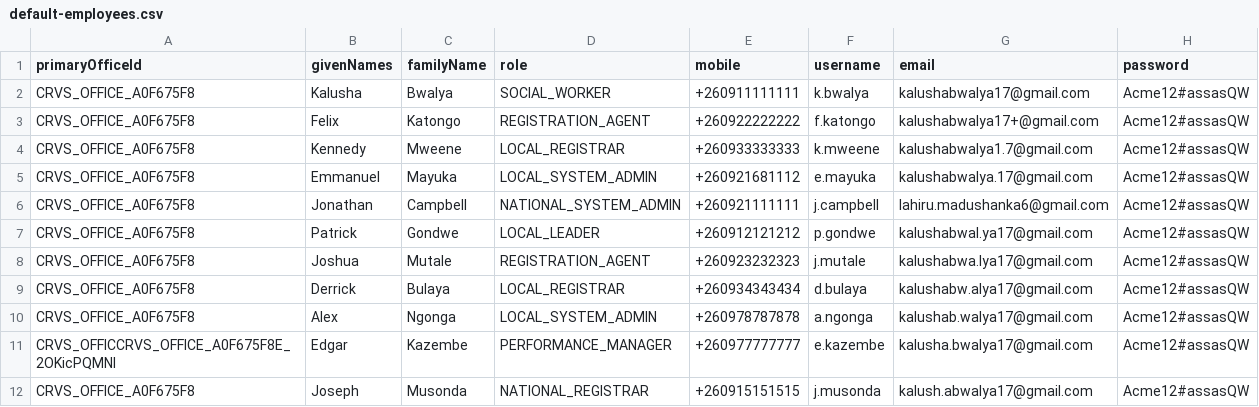
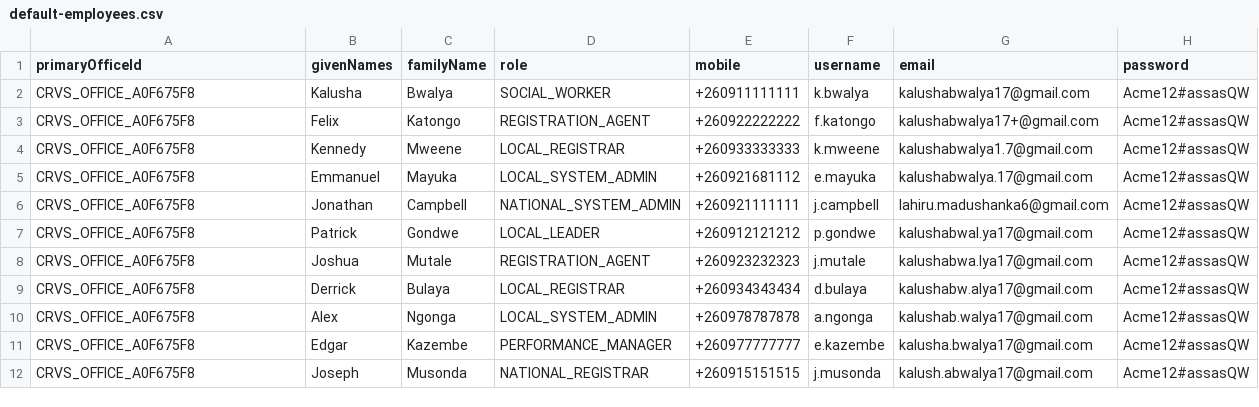
Before and after one commit to Verifiable-Credentials-Pilot/opencrvs-srilanka, a CSV file: src/data-seeding/employees/source/default-employees.csv, drawn as a sheet.

Commit message:
employee office changes

```diff
--- a/src/data-seeding/employees/source/default-employees.csv
+++ b/src/data-seeding/employees/source/default-employees.csv
@@ -10,3 +10,3 @@ CRVS_OFFICE_A0F675F8,Derrick,Bulaya,LOCAL_REGISTRAR,+260934343434,d.bulaya,kalus
 CRVS_OFFICE_A0F675F8,Alex,Ngonga,LOCAL_SYSTEM_ADMIN,+260978787878,a.ngonga,kalushab.walya17@gmail.com,Acme12#assasQW
-CRVS_OFFICCRVS_OFFICE_A0F675F8E_2OKicPQMNI,Edgar,Kazembe,PERFORMANCE_MANAGER,+260977777777,e.kazembe,kalusha.bwalya17@gmail.com,Acme12#assasQW
+CRVS_OFFICE_A0F675F8,Edgar,Kazembe,PERFORMANCE_MANAGER,+260977777777,e.kazembe,kalusha.bwalya17@gmail.com,Acme12#assasQW
 CRVS_OFFICE_A0F675F8,Joseph,Musonda,NATIONAL_REGISTRAR,+260915151515,j.musonda,kalush.abwalya17@gmail.com,Acme12#assasQW
```
